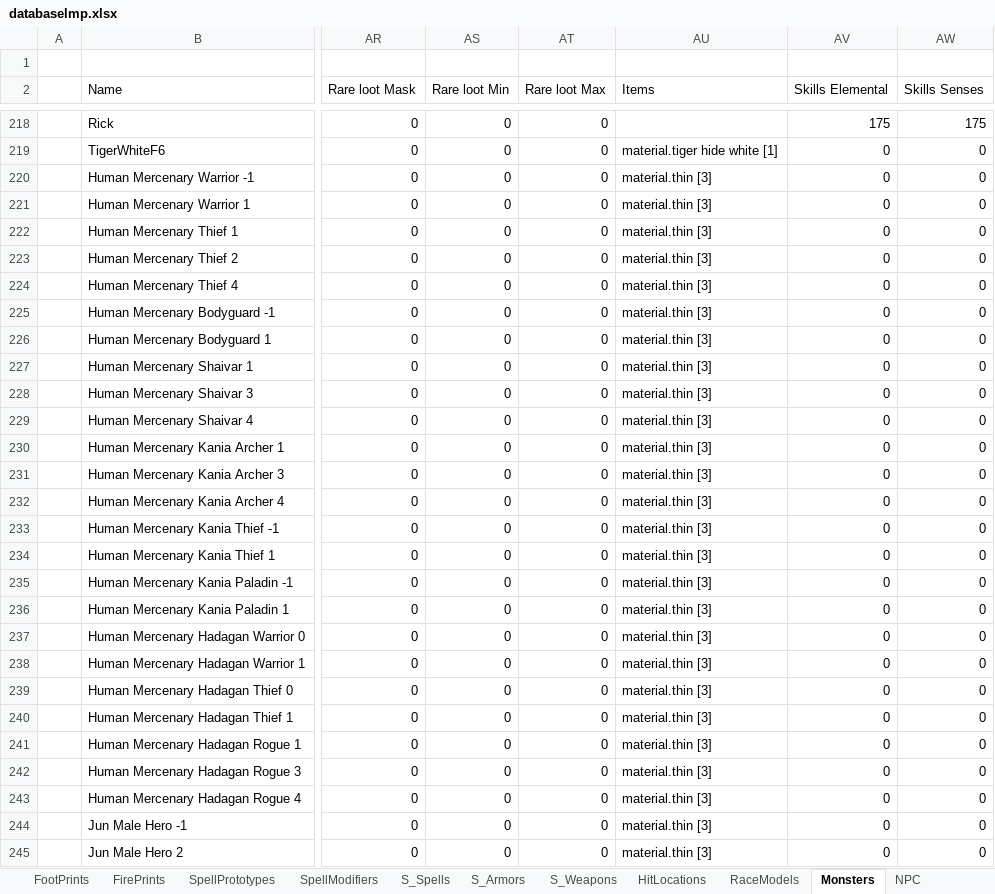
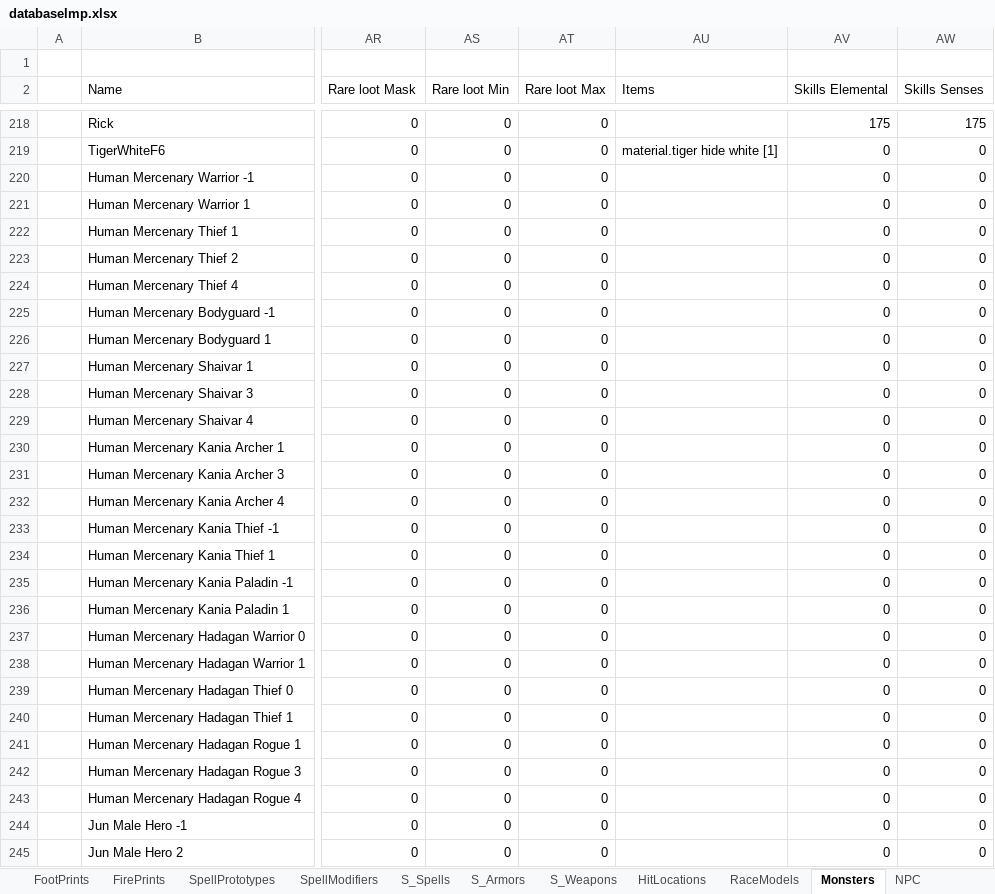
Before and after one commit to Kyr4l/ei-universal-mod, an Excel workbook: resources/xlsx/databaselmp.xlsx, sheet Monsters, drawn as a sheet; only a part is shown, gaps mark what is left out; values as stored, in another font and other column widths than the file's, no borders; the diff covers the shown part only; the diff names each change by its address in the sheet, - before the commit and + after, or states it on an @@ line.

```diff
--- a/resources/xlsx/databaselmp.xlsx (sheet Monsters)
+++ b/resources/xlsx/databaselmp.xlsx (sheet Monsters)
-AU220:AU245 (Items): material.thin [3]
+AU220:AU245 (Items): (empty)
```
Also changed, not shown: 123 edited cells elsewhere in this sheet, 1 other file.
